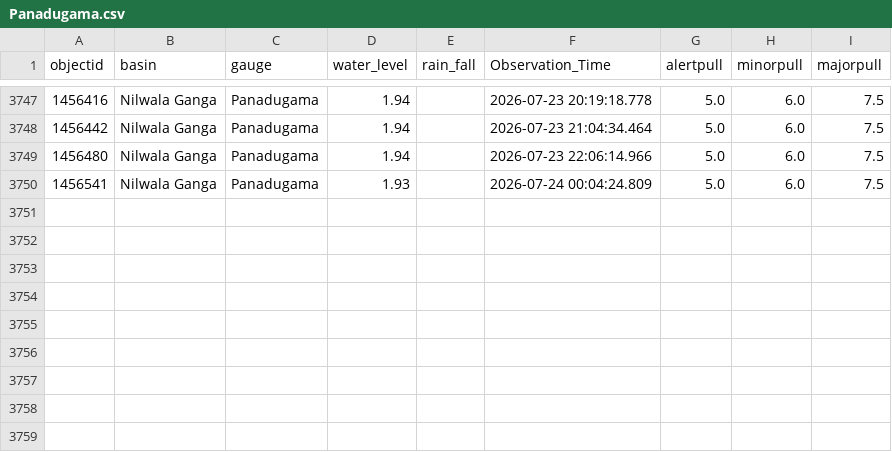
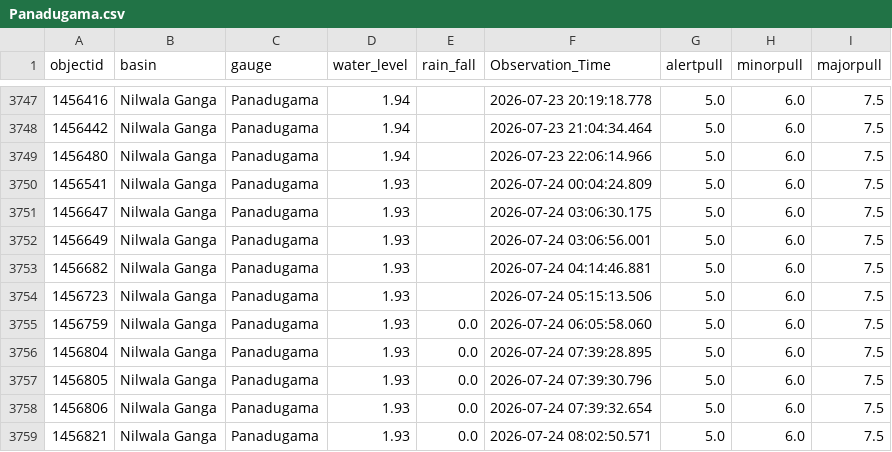
Before and after one commit to hhumal/Irrigation-Dept-Manual-River-Gauge-Readings, a CSV file: Station_Rainfall_CSVs/Panadugama.csv, drawn as a sheet; only a part is shown, gaps mark what is left out; the diff names each change by its address in the sheet, - before the commit and + after, or states it on an @@ line.

```diff
--- a/Station_Rainfall_CSVs/Panadugama.csv
+++ b/Station_Rainfall_CSVs/Panadugama.csv
+row 3751: 1456647 | Nilwala Ganga | Panadugama | 1.93 |  | 2026-07-24 03:06:30.175 | 5.0 | 6.0 | 7.5
+row 3752: 1456649 | Nilwala Ganga | Panadugama | 1.93 |  | 2026-07-24 03:06:56.001 | 5.0 | 6.0 | 7.5
+row 3753: 1456682 | Nilwala Ganga | Panadugama | 1.93 |  | 2026-07-24 04:14:46.881 | 5.0 | 6.0 | 7.5
+row 3754: 1456723 | Nilwala Ganga | Panadugama | 1.93 |  | 2026-07-24 05:15:13.506 | 5.0 | 6.0 | 7.5
+row 3755: 1456759 | Nilwala Ganga | Panadugama | 1.93 | 0.0 | 2026-07-24 06:05:58.060 | 5.0 | 6.0 | 7.5
+row 3756: 1456804 | Nilwala Ganga | Panadugama | 1.93 | 0.0 | 2026-07-24 07:39:28.895 | 5.0 | 6.0 | 7.5
+row 3757: 1456805 | Nilwala Ganga | Panadugama | 1.93 | 0.0 | 2026-07-24 07:39:30.796 | 5.0 | 6.0 | 7.5
+row 3758: 1456806 | Nilwala Ganga | Panadugama | 1.93 | 0.0 | 2026-07-24 07:39:32.654 | 5.0 | 6.0 | 7.5
+row 3759: 1456821 | Nilwala Ganga | Panadugama | 1.93 | 0.0 | 2026-07-24 08:02:50.571 | 5.0 | 6.0 | 7.5
```
Also changed, not shown: Station_Rainfall_CSVs/Giriulla.csv, Station_Rainfall_CSVs/Moragaswewa.csv, 37 other files.
